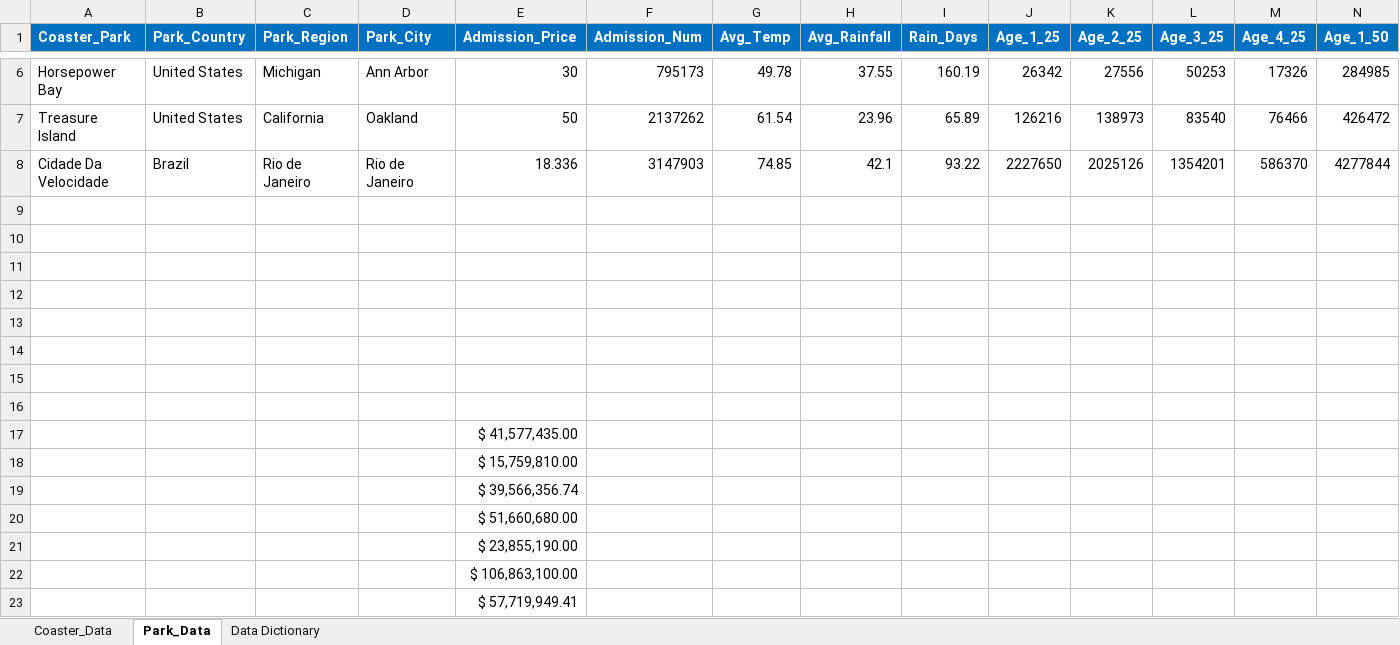
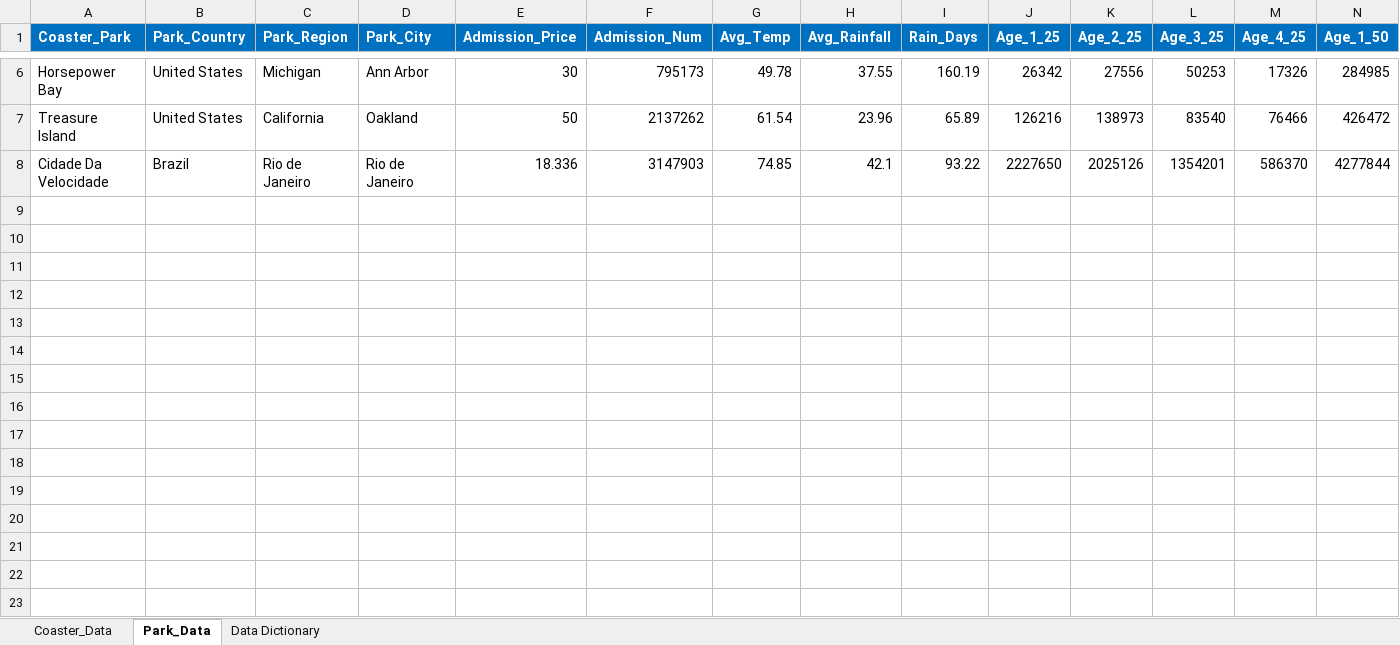
Before and after one commit to alecarreche/FLB, an Excel workbook: Roller Coaster Data.xlsx, sheet Park_Data, drawn as a sheet; only a part is shown, gaps mark what is left out; values as stored, in another font and other column widths than the file's, no borders; rows hold the shown columns only; the diff names each change by its address in the sheet, - before the commit and + after, or states it on an @@ line.

```diff
--- a/Roller Coaster Data.xlsx (sheet Park_Data)
+++ b/Roller Coaster Data.xlsx (sheet Park_Data)
-row 9: (empty)
-row 10: (empty)
-row 11: (empty)
-row 12: (empty)
-row 13: (empty)
-row 14: (empty)
-row 15: (empty)
-row 16: (empty)
-row 17:  |  |  |  | $ 41,577,435.00
-row 18:  |  |  |  | $ 15,759,810.00
-row 19:  |  |  |  | $ 39,566,356.74
-row 20:  |  |  |  | $ 51,660,680.00
-row 21:  |  |  |  | $ 23,855,190.00
-row 22:  |  |  |  | $ 106,863,100.00
-row 23:  |  |  |  | $ 57,719,949.41
```
Also changed, not shown: sheet Coaster_Data, 1 other file.
